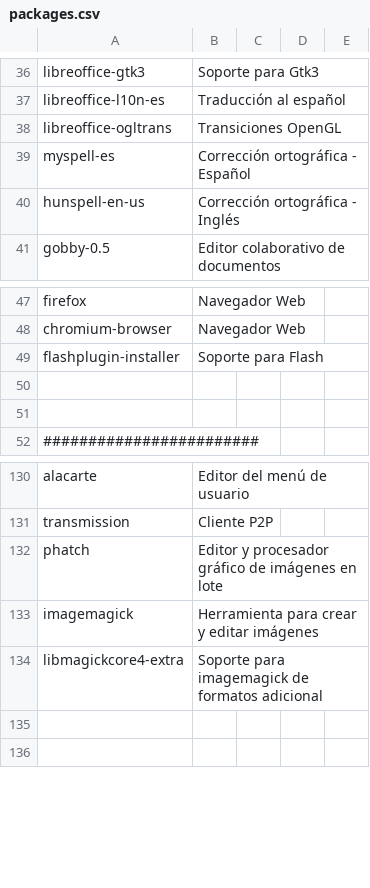
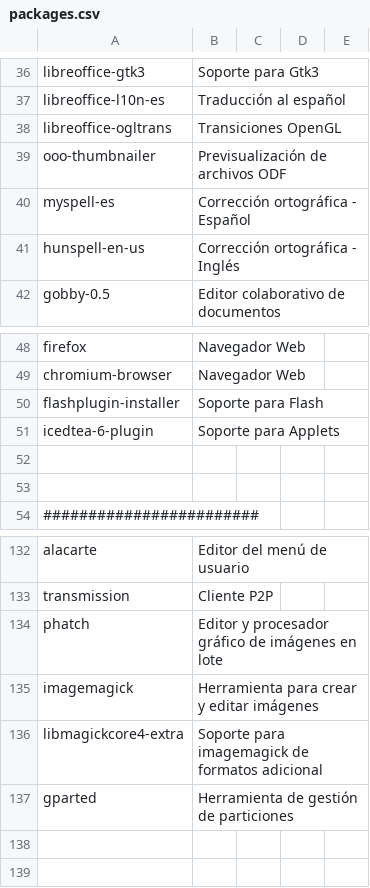
Before and after one commit to ACTLibre/black-sheep-linux, a CSV file: packages.csv, drawn as a sheet; only a part is shown, gaps mark what is left out; the diff names each change by its address in the sheet, - before the commit and + after, or states it on an @@ line.

```diff
--- a/packages.csv
+++ b/packages.csv
+row 39: ooo-thumbnailer | Previsualización de archivos ODF
+row 51: icedtea-6-plugin | Soporte para Applets
+row 137: gparted | Herramienta de gestión de particiones
```
Also changed, not shown: 1 other file.
